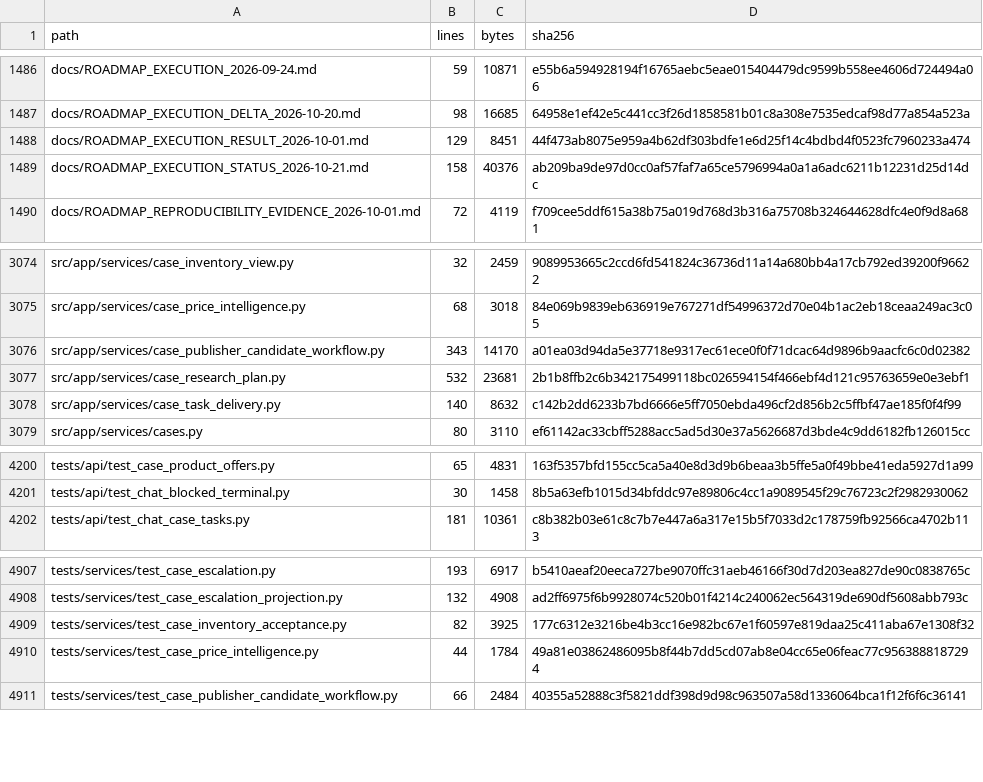
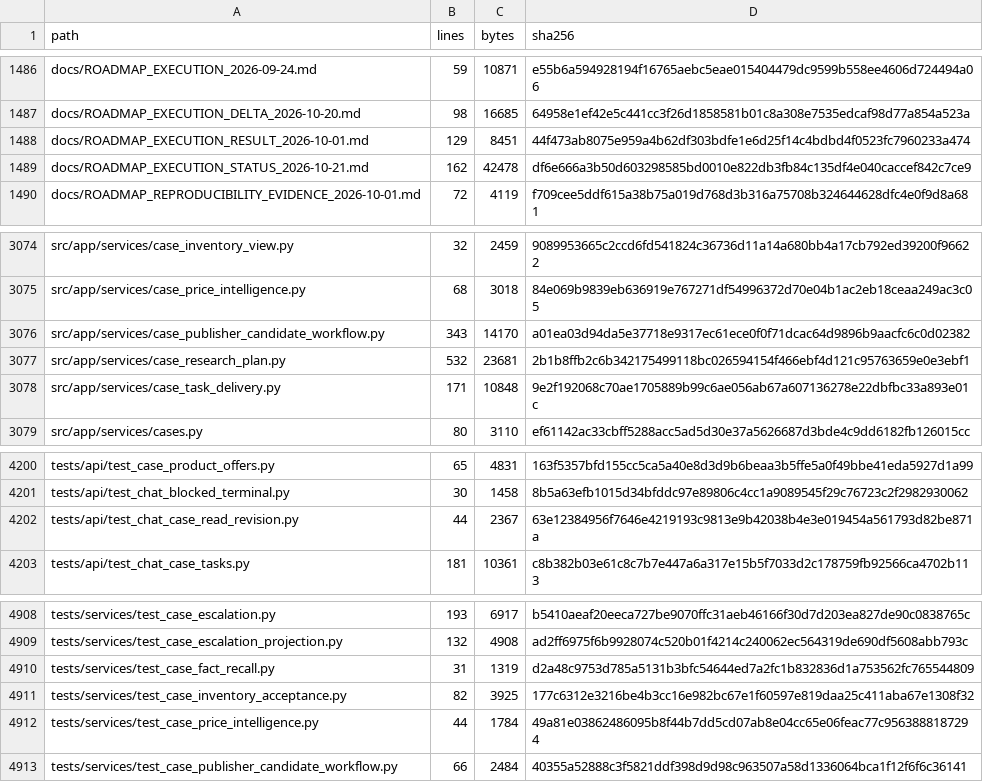
Before and after one commit to lkjalop/ShopSquire, a CSV file: docs/audits/2026-10-21-continued-file-inventory.csv, drawn as a sheet; only a part is shown, gaps mark what is left out.

```diff
--- a/docs/audits/2026-10-21-continued-file-inventory.csv
+++ b/docs/audits/2026-10-21-continued-file-inventory.csv
@@ -1488,3 +1488,3 @@ docs/ROADMAP_EXECUTION_DELTA_2026-10-20.md,98,16685,64958e1ef42e5c441cc3f26d1858
 docs/ROADMAP_EXECUTION_RESULT_2026-10-01.md,129,8451,44f473ab8075e959a4b62df303bdfe1e6d25f14c4bdbd4f0523fc7960233a474
-docs/ROADMAP_EXECUTION_STATUS_2026-10-21.md,158,40376,ab209ba9de97d0cc0af57faf7a65ce5796994a0a1a6adc6211b12231d25d14dc
+docs/ROADMAP_EXECUTION_STATUS_2026-10-21.md,162,42478,df6e666a3b50d603298585bd0010e822db3fb84c135df4e040caccef842c7ce9
 docs/ROADMAP_REPRODUCIBILITY_EVIDENCE_2026-10-01.md,72,4119,f709cee5ddf615a38b75a019d768d3b316a75708b324644628dfc4e0f9d8a681
@@ -3077,3 +3077,3 @@ src/app/services/case_publisher_candidate_workflow.py,343,14170,a01ea03d94da5e37
 src/app/services/case_research_plan.py,532,23681,2b1b8ffb2c6b342175499118bc026594154f466ebf4d121c95763659e0e3ebf1
-src/app/services/case_task_delivery.py,140,8632,c142b2dd6233b7bd6666e5ff7050ebda496cf2d856b2c5ffbf47ae185f0f4f99
+src/app/services/case_task_delivery.py,171,10848,9e2f192068c70ae1705889b99c6ae056ab67a607136278e22dbfbc33a893e01c
 src/app/services/cases.py,80,3110,ef61142ac33cbff5288acc5ad5d30e37a5626687d3bde4c9dd6182fb126015cc
@@ -4201,2 +4201,3 @@ tests/api/test_case_product_offers.py,65,4831,163f5357bfd155cc5ca5a40e8d3d9b6bea
 tests/api/test_chat_blocked_terminal.py,30,1458,8b5a63efb1015d34bfddc97e89806c4cc1a9089545f29c76723c2f2982930062
+tests/api/test_chat_case_read_revision.py,44,2367,63e12384956f7646e4219193c9813e9b42038b4e3e019454a561793d82be871a
 tests/api/test_chat_case_tasks.py,181,10361,c8b382b03e61c8c7b7e447a6a317e15b5f7033d2c178759fb92566ca4702b113
@@ -4908,2 +4909,3 @@ tests/services/test_case_escalation.py,193,6917,b5410aeaf20eeca727be9070ffc31aeb
 tests/services/test_case_escalation_projection.py,132,4908,ad2ff6975f6b9928074c520b01f4214c240062ec564319de690df5608abb793c
+tests/services/test_case_fact_recall.py,31,1319,d2a48c9753d785a5131b3bfc54644ed7a2fc1b832836d1a753562fc765544809
 tests/services/test_case_inventory_acceptance.py,82,3925,177c6312e3216be4b3cc16e982bc67e1f60597e819daa25c411aba67e1308f32
```
Also changed, not shown: docs/audits/2026-10-21-continued-source-map.csv, 2 other files.
